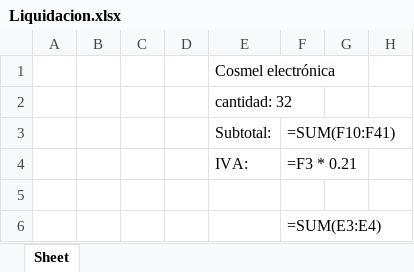
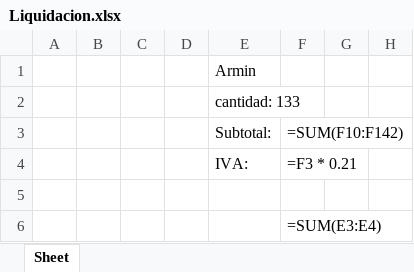
Before and after one commit to digitalocean/sample-flask, an Excel workbook: Liquidacion.xlsx, sheet Sheet, drawn as a sheet; only a part is shown; values as stored, in another font and other column widths than the file's, no borders; formulas without a stored value are shown as written; charts and pictures not drawn; the diff covers the shown part only; the diff names each change by its address in the sheet, - before the commit and + after, or states it on an @@ line.

```diff
--- a/Liquidacion.xlsx (sheet Sheet)
+++ b/Liquidacion.xlsx (sheet Sheet)
-E1: Cosmel electrónica
+E1: Armin
-E2: cantidad: 32
+E2: cantidad: 133
-F3: =SUM(F10:F41)
+F3: =SUM(F10:F142)
```
Also changed, not shown: 122 added rows, 21 removed rows, 66 edited cells and cell formats elsewhere in this sheet, 7 other files.
